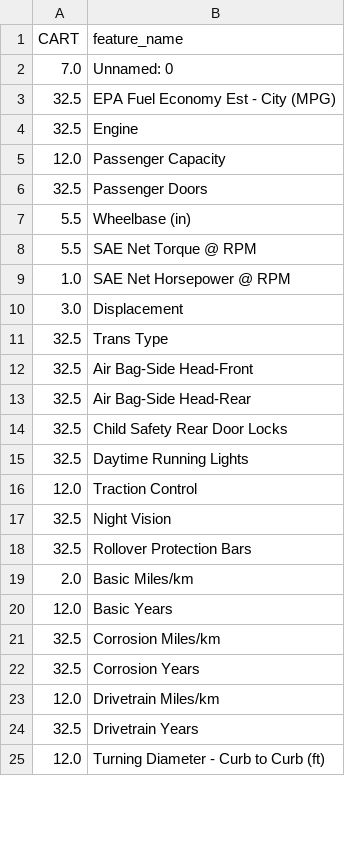
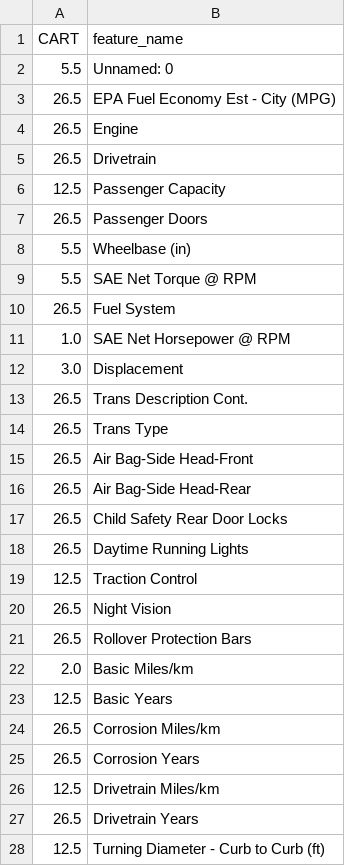
Before and after one commit to jorgedelpozolerida/KDS_Statistics_GroupProject, a CSV file: data/cars_featureranks_CART.csv, drawn as a sheet; only a part is shown; the diff covers the shown part only.

Commit message:
rerun on a new dataset

```diff
--- a/data/cars_featureranks_CART.csv
+++ b/data/cars_featureranks_CART.csv
@@ -1,25 +1,28 @@
 CART;feature_name
-7.0;Unnamed: 0
-32.5;EPA Fuel Economy Est - City (MPG)
-32.5;Engine
-12.0;Passenger Capacity
-32.5;Passenger Doors
+5.5;Unnamed: 0
+26.5;EPA Fuel Economy Est - City (MPG)
+26.5;Engine
+26.5;Drivetrain
+12.5;Passenger Capacity
+26.5;Passenger Doors
 5.5;Wheelbase (in)
 5.5;SAE Net Torque @ RPM
+26.5;Fuel System
 1.0;SAE Net Horsepower @ RPM
 3.0;Displacement
-32.5;Trans Type
-32.5;Air Bag-Side Head-Front
-32.5;Air Bag-Side Head-Rear
-32.5;Child Safety Rear Door Locks
-32.5;Daytime Running Lights
-12.0;Traction Control
-32.5;Night Vision
-32.5;Rollover Protection Bars
+26.5;Trans Description Cont.
+26.5;Trans Type
+26.5;Air Bag-Side Head-Front
+26.5;Air Bag-Side Head-Rear
+26.5;Child Safety Rear Door Locks
+26.5;Daytime Running Lights
+12.5;Traction Control
+26.5;Night Vision
+26.5;Rollover Protection Bars
 2.0;Basic Miles/km
-12.0;Basic Years
-32.5;Corrosion Miles/km
-32.5;Corrosion Years
-12.0;Drivetrain Miles/km
-32.5;Drivetrain Years
-12.0;Turning Diameter - Curb to Curb (ft)
+12.5;Basic Years
+26.5;Corrosion Miles/km
+26.5;Corrosion Years
+12.5;Drivetrain Miles/km
+26.5;Drivetrain Years
+12.5;Turning Diameter - Curb to Curb (ft)
```
Also changed, not shown: 2 added rows, 18 removed rows and 6 edited cells elsewhere in this file, 1 other file.
